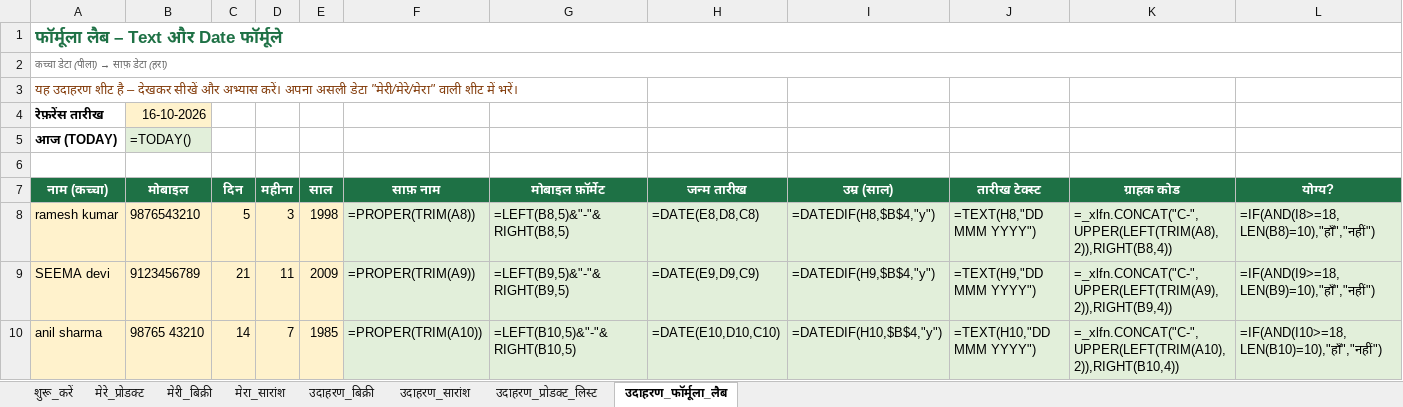
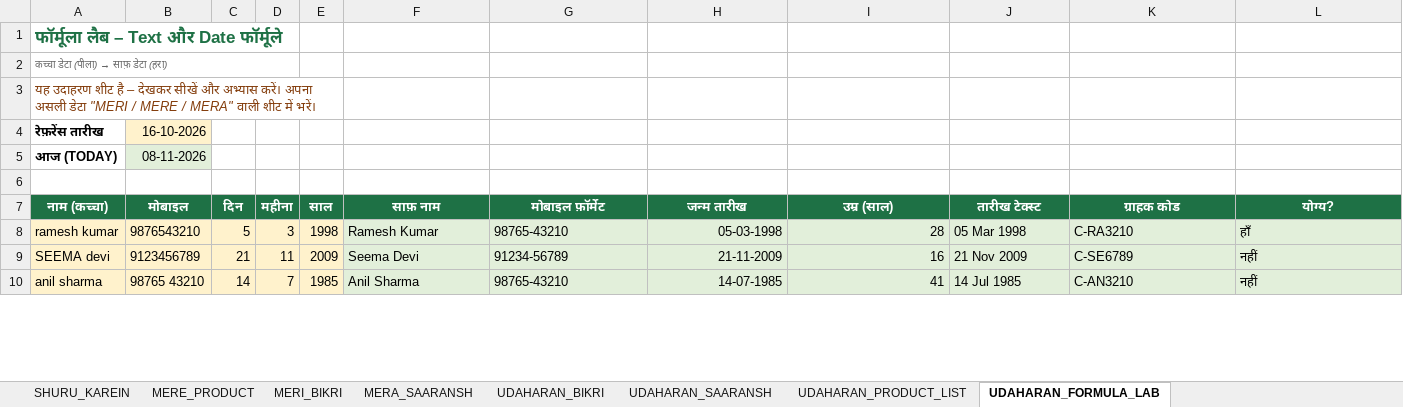
Before and after one commit to bazarblast140-bot/excel-ai-pack, an Excel workbook: pack/03_dukaan_bikri.xlsx, sheet UDAHARAN_FORMULA_LAB, drawn as a sheet; only a part is shown; values as stored, in another font and other column widths than the file's, no borders; formulas without a stored value are shown as written; the diff covers the shown part only; the diff names each change by its address in the sheet, - before the commit and + after, or states it on an @@ line.

```diff
--- a/pack/03_dukaan_bikri.xlsx (sheet UDAHARAN_FORMULA_LAB)
+++ b/pack/03_dukaan_bikri.xlsx (sheet UDAHARAN_FORMULA_LAB)
-sheet tab: शुरू_करें
+sheet tab: SHURU_KAREIN
-sheet tab: मेरे_प्रोडक्ट
+sheet tab: MERE_PRODUCT
-sheet tab: मेरी_बिक्री
+sheet tab: MERI_BIKRI
-sheet tab: मेरा_सारांश
+sheet tab: MERA_SAARANSH
-sheet tab: उदाहरण_बिक्री
+sheet tab: UDAHARAN_BIKRI
-sheet tab: उदाहरण_सारांश
+sheet tab: UDAHARAN_SAARANSH
-sheet tab: उदाहरण_प्रोडक्ट_लिस्ट
+sheet tab: UDAHARAN_PRODUCT_LIST
-sheet tab: उदाहरण_फॉर्मूला_लैब
+sheet tab: UDAHARAN_FORMULA_LAB
-A1:L1 merged
+A1:D1 merged
-A2:L2 merged
+A2:D2 merged
-A3 (नाम (कच्चा)): …असली डेटा "मेरी/मेरे/मेरा" वाली शीट…
+A3 (नाम (कच्चा)): …असली डेटा "MERI / MERE / MERA" वाली शीट…
+A3:E3 merged
-B5 (मोबाइल): =TODAY()
+B5 (मोबाइल): 08-11-2026
-F8 (साफ़ नाम): =PROPER(TRIM(A8))
+F8 (साफ़ नाम): Ramesh Kumar
-G8 (मोबाइल फ़ॉर्मेट): =LEFT(B8,5)&"-"&RIGHT(B8,5)
+G8 (मोबाइल फ़ॉर्मेट): 98765-43210
-H8 (जन्म तारीख): =DATE(E8,D8,C8)
+H8 (जन्म तारीख): 05-03-1998
-I8 (उम्र (साल)): =DATEDIF(H8,$B$4,"y")
+I8 (उम्र (साल)): 28
-J8 (तारीख टेक्स्ट): =TEXT(H8,"DD MMM YYYY")
+J8 (तारीख टेक्स्ट): 05 Mar 1998
-K8 (ग्राहक कोड): =_xlfn.CONCAT("C-",UPPER(LEFT(TRIM(A8),2)),RIGHT(B8,4))
+K8 (ग्राहक कोड): C-RA3210
-L8 (योग्य?): =IF(AND(I8>=18,LEN(B8)=10),"हाँ","नहीं")
+L8 (योग्य?): हाँ
-F9 (साफ़ नाम): =PROPER(TRIM(A9))
+F9 (साफ़ नाम): Seema Devi
-G9 (मोबाइल फ़ॉर्मेट): =LEFT(B9,5)&"-"&RIGHT(B9,5)
+G9 (मोबाइल फ़ॉर्मेट): 91234-56789
-H9 (जन्म तारीख): =DATE(E9,D9,C9)
+H9 (जन्म तारीख): 21-11-2009
-I9 (उम्र (साल)): =DATEDIF(H9,$B$4,"y")
+I9 (उम्र (साल)): 16
-J9 (तारीख टेक्स्ट): =TEXT(H9,"DD MMM YYYY")
+J9 (तारीख टेक्स्ट): 21 Nov 2009
-K9 (ग्राहक कोड): =_xlfn.CONCAT("C-",UPPER(LEFT(TRIM(A9),2)),RIGHT(B9,4))
+K9 (ग्राहक कोड): C-SE6789
-L9 (योग्य?): =IF(AND(I9>=18,LEN(B9)=10),"हाँ","नहीं")
+L9 (योग्य?): नहीं
-F10 (साफ़ नाम): =PROPER(TRIM(A10))
+F10 (साफ़ नाम): Anil Sharma
-G10 (मोबाइल फ़ॉर्मेट): =LEFT(B10,5)&"-"&RIGHT(B10,5)
+G10 (मोबाइल फ़ॉर्मेट): 98765-43210
-H10 (जन्म तारीख): =DATE(E10,D10,C10)
+H10 (जन्म तारीख): 14-07-1985
-I10 (उम्र (साल)): =DATEDIF(H10,$B$4,"y")
+I10 (उम्र (साल)): 41
-J10 (तारीख टेक्स्ट): =TEXT(H10,"DD MMM YYYY")
+J10 (तारीख टेक्स्ट): 14 Jul 1985
-K10 (ग्राहक कोड): =_xlfn.CONCAT("C-",UPPER(LEFT(TRIM(A10),2)),RIGHT(B10,4))
+K10 (ग्राहक कोड): C-AN3210
-L10 (योग्य?): =IF(AND(I10>=18,LEN(B10)=10),"हाँ","नहीं")
+L10 (योग्य?): नहीं
```
Also changed, not shown: 14 edited cells elsewhere in this sheet, sheet MERI_BIKRI, sheet MERE_PRODUCT, sheet UDAHARAN_BIKRI, sheet MERA_SAARANSH, sheet UDAHARAN_SAARANSH, sheet SHURU_KAREIN, 1 more sheet, charts or pictures, pack/04_udhaar_khata.xlsx, pack/05_ghar_budget.xlsx, 13 other files.
